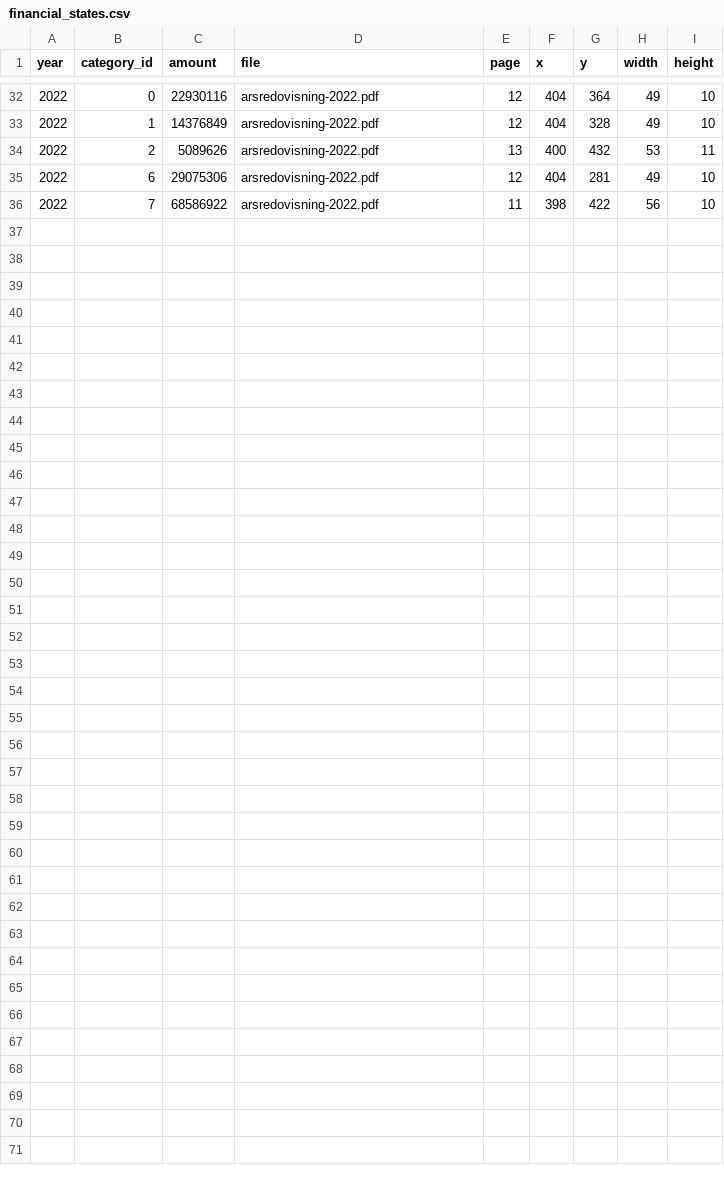
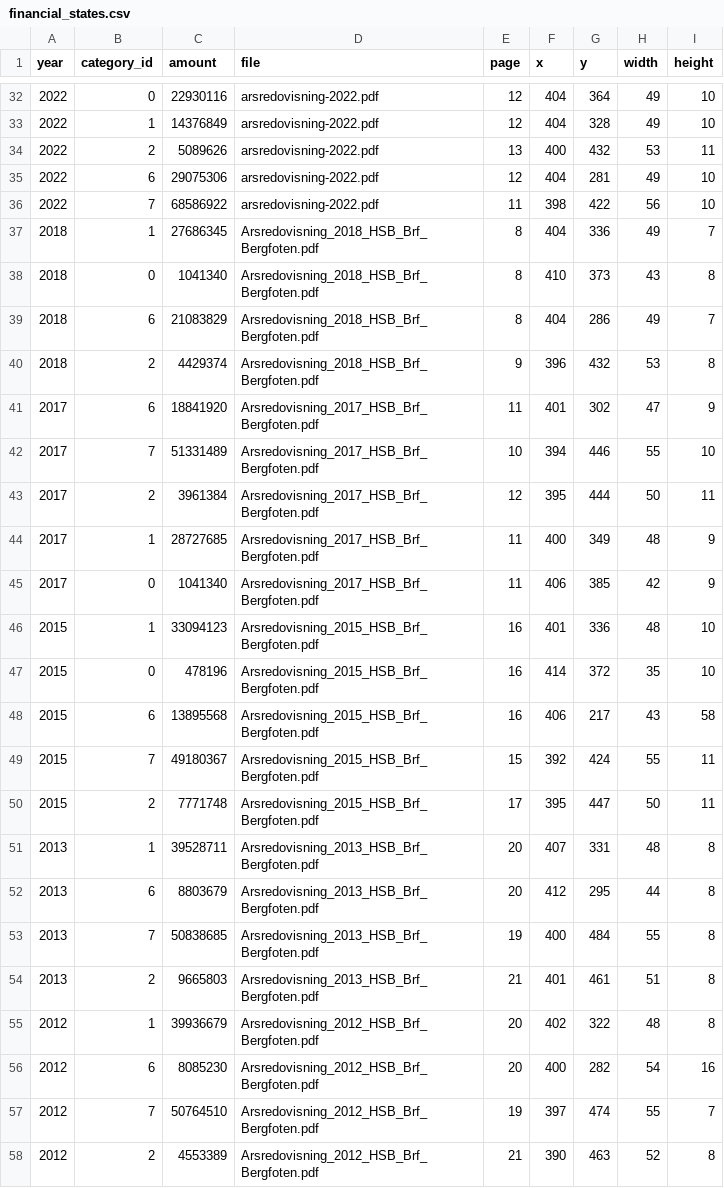
Before and after one commit to shurick81/homesight, a CSV file: annual_reviews/brfs/712400-0089/financial_states.csv, drawn as a sheet; only a part is shown, gaps mark what is left out; the diff names each change by its address in the sheet, - before the commit and + after, or states it on an @@ line.

```diff
--- a/annual_reviews/brfs/712400-0089/financial_states.csv
+++ b/annual_reviews/brfs/712400-0089/financial_states.csv
+row 37: 2018 | 1 | 27686345 | Arsredovisning_2018_HSB_Brf_Bergfoten.pdf | 8 | 404 | 336 | 49 | 7
+row 38: 2018 | 0 | 1041340 | Arsredovisning_2018_HSB_Brf_Bergfoten.pdf | 8 | 410 | 373 | 43 | 8
+row 39: 2018 | 6 | 21083829 | Arsredovisning_2018_HSB_Brf_Bergfoten.pdf | 8 | 404 | 286 | 49 | 7
+row 40: 2018 | 2 | 4429374 | Arsredovisning_2018_HSB_Brf_Bergfoten.pdf | 9 | 396 | 432 | 53 | 8
+row 41: 2017 | 6 | 18841920 | Arsredovisning_2017_HSB_Brf_Bergfoten.pdf | 11 | 401 | 302 | 47 | 9
+row 42: 2017 | 7 | 51331489 | Arsredovisning_2017_HSB_Brf_Bergfoten.pdf | 10 | 394 | 446 | 55 | 10
+row 43: 2017 | 2 | 3961384 | Arsredovisning_2017_HSB_Brf_Bergfoten.pdf | 12 | 395 | 444 | 50 | 11
+row 44: 2017 | 1 | 28727685 | Arsredovisning_2017_HSB_Brf_Bergfoten.pdf | 11 | 400 | 349 | 48 | 9
+row 45: 2017 | 0 | 1041340 | Arsredovisning_2017_HSB_Brf_Bergfoten.pdf | 11 | 406 | 385 | 42 | 9
+row 46: 2015 | 1 | 33094123 | Arsredovisning_2015_HSB_Brf_Bergfoten.pdf | 16 | 401 | 336 | 48 | 10
+row 47: 2015 | 0 | 478196 | Arsredovisning_2015_HSB_Brf_Bergfoten.pdf | 16 | 414 | 372 | 35 | 10
+row 48: 2015 | 6 | 13895568 | Arsredovisning_2015_HSB_Brf_Bergfoten.pdf | 16 | 406 | 217 | 43 | 58
+row 49: 2015 | 7 | 49180367 | Arsredovisning_2015_HSB_Brf_Bergfoten.pdf | 15 | 392 | 424 | 55 | 11
+row 50: 2015 | 2 | 7771748 | Arsredovisning_2015_HSB_Brf_Bergfoten.pdf | 17 | 395 | 447 | 50 | 11
+row 51: 2013 | 1 | 39528711 | Arsredovisning_2013_HSB_Brf_Bergfoten.pdf | 20 | 407 | 331 | 48 | 8
+row 52: 2013 | 6 | 8803679 | Arsredovisning_2013_HSB_Brf_Bergfoten.pdf | 20 | 412 | 295 | 44 | 8
+row 53: 2013 | 7 | 50838685 | Arsredovisning_2013_HSB_Brf_Bergfoten.pdf | 19 | 400 | 484 | 55 | 8
+row 54: 2013 | 2 | 9665803 | Arsredovisning_2013_HSB_Brf_Bergfoten.pdf | 21 | 401 | 461 | 51 | 8
+row 55: 2012 | 1 | 39936679 | Arsredovisning_2012_HSB_Brf_Bergfoten.pdf | 20 | 402 | 322 | 48 | 8
+row 56: 2012 | 6 | 8085230 | Arsredovisning_2012_HSB_Brf_Bergfoten.pdf | 20 | 400 | 282 | 54 | 16
+row 57: 2012 | 7 | 50764510 | Arsredovisning_2012_HSB_Brf_Bergfoten.pdf | 19 | 397 | 474 | 55 | 7
+row 58: 2012 | 2 | 4553389 | Arsredovisning_2012_HSB_Brf_Bergfoten.pdf | 21 | 390 | 463 | 52 | 8
```
Also changed, not shown: annual_reviews/brfs/712400-0089/general_states.csv, annual_reviews/brfs/index.csv, 13 other files.
